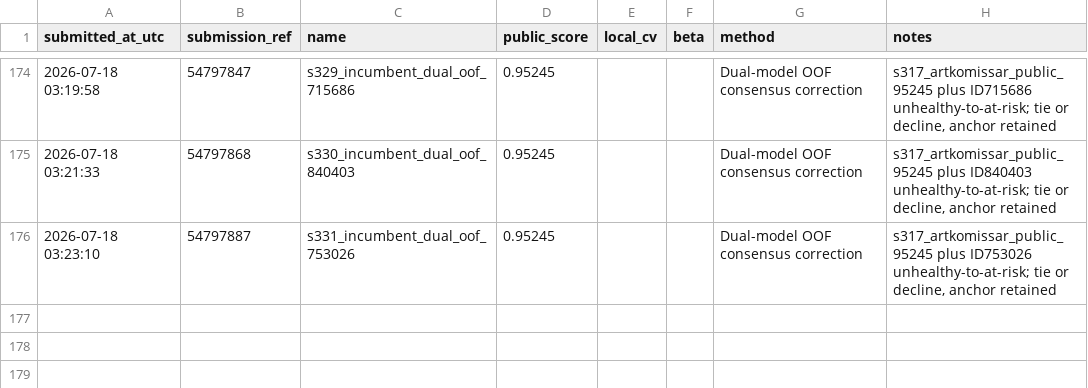
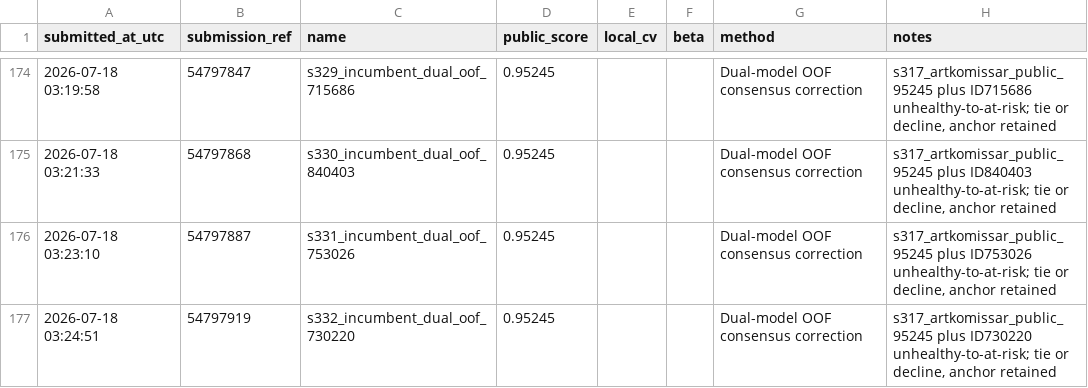
Before and after one commit to Beiciccc/predicting-student-health-risk, a CSV file: reports/submissions.csv, drawn as a sheet; only a part is shown, gaps mark what is left out.

Commit message:
Record submission s332

```diff
--- a/reports/submissions.csv
+++ b/reports/submissions.csv
@@ -176 +176,2 @@ submitted_at_utc,submission_ref,name,public_score,local_cv,beta,method,notes
 2026-07-18 03:23:10,54797887,s331_incumbent_dual_oof_753026,0.95245,,,Dual-model OOF consensus correction,"s317_artkomissar_public_95245 plus ID753026 unhealthy-to-at-risk; tie or decline, anchor retained"
+2026-07-18 03:24:51,54797919,s332_incumbent_dual_oof_730220,0.95245,,,Dual-model OOF consensus correction,"s317_artkomissar_public_95245 plus ID730220 unhealthy-to-at-risk; tie or decline, anchor retained"
```
Also changed, not shown: 2 other files.
